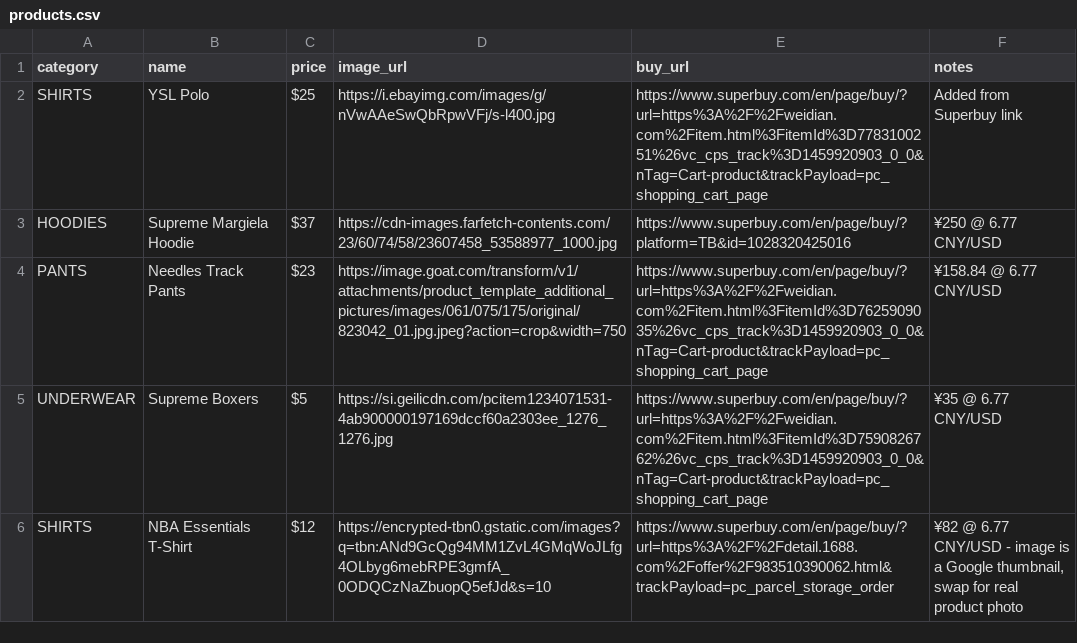
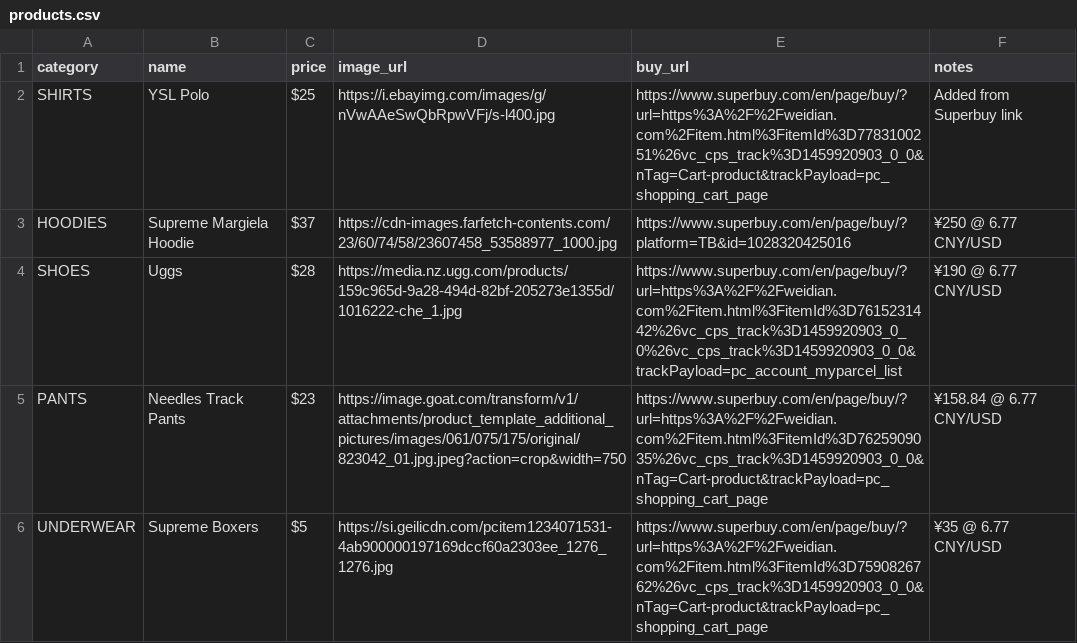
Before and after one commit to batcatman08-bit/sigmagoy123-finds, a CSV file: products.csv, drawn as a sheet; only a part is shown; the shorter side is filled out with more unchanged rows; the diff names each change by its address in the sheet, - before the commit and + after, or states it on an @@ line.

Commit message:
Add Uggs find

```diff
--- a/products.csv
+++ b/products.csv
+row 4: SHOES | Uggs | $28 | https://media.nz.ugg.com/products/159c965d-9a28-494d-82bf-205273e1355d/1016222-che_1.jpg | https://www.superbuy.com/en/page/buy/?url=https%3A%2F%2Fweidian.com%2Fitem.html%3FitemId%3D7615231442%26vc_cps_track%3D1459920903_0_0%26vc_cps_track%3D1459920903_0_0&trackPayload=pc_account_myparcel_list | ¥190 @ 6.77 CNY/USD
```
